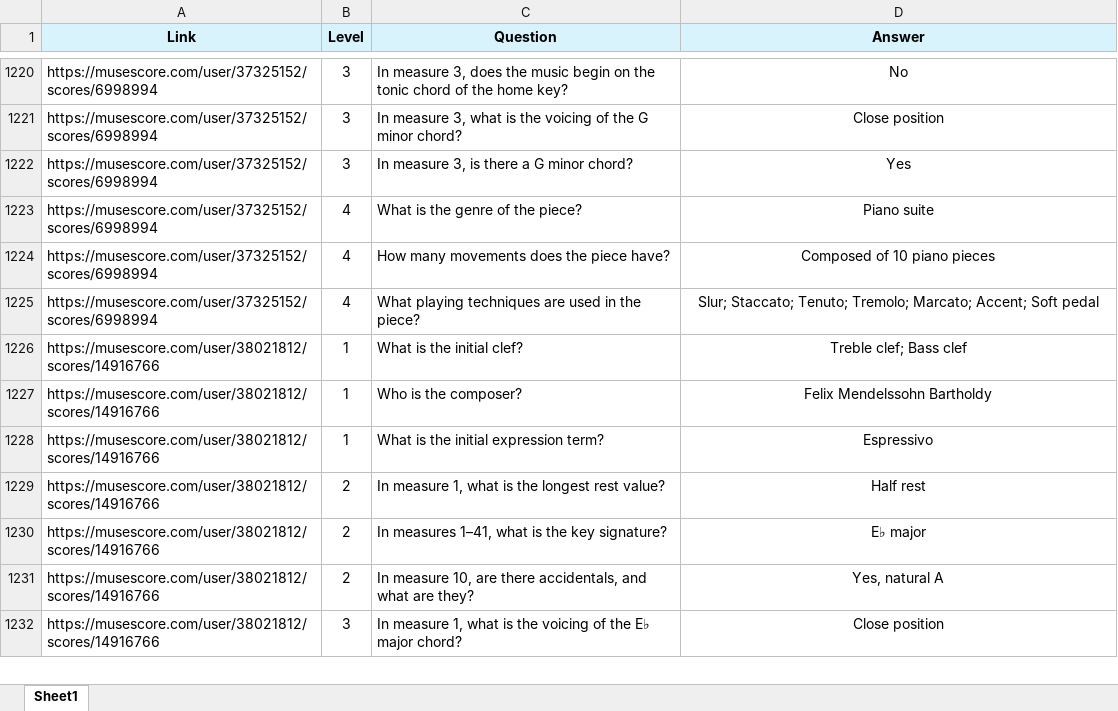
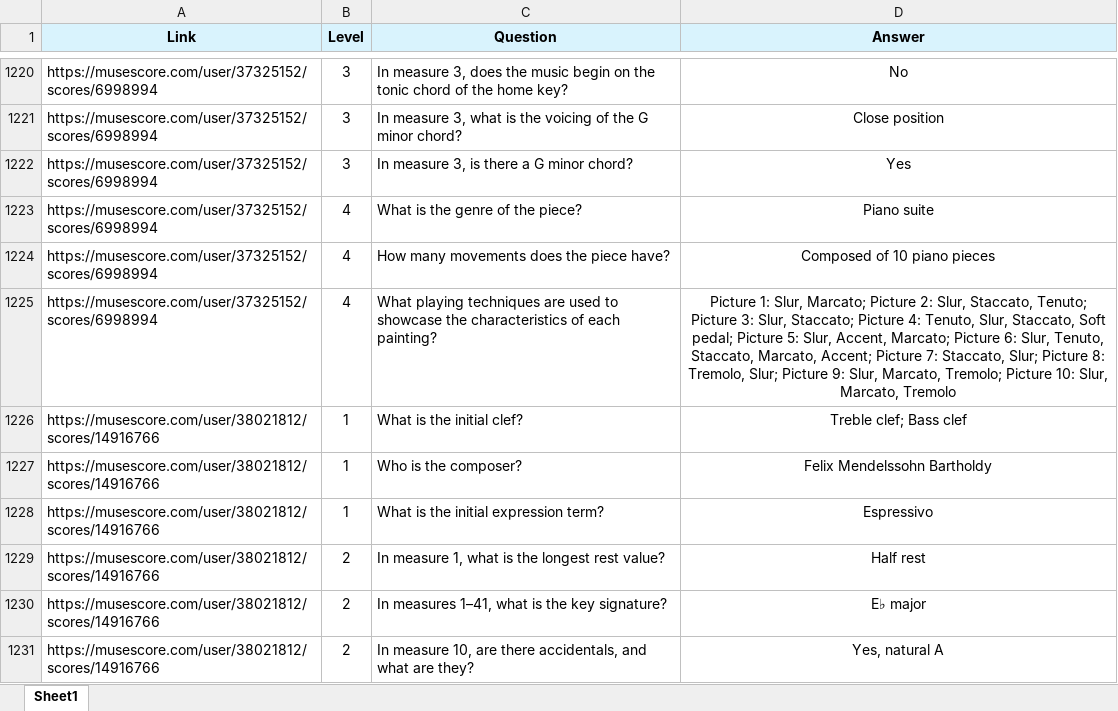
Before and after one commit to Congren-Dai/MSU-Bench, an Excel workbook: msu-bench.xlsx, sheet Sheet1, drawn as a sheet; only a part is shown, gaps mark what is left out; the shorter side is filled out with more unchanged rows; values as stored, in another font and other column widths than the file's, no borders; the diff names each change by its address in the sheet, - before the commit and + after, or states it on an @@ line.

```diff
--- a/msu-bench.xlsx (sheet Sheet1)
+++ b/msu-bench.xlsx (sheet Sheet1)
-C1225 (Question): …are used in the piece?
+C1225 (Question): …are used to showcase the characteristics of each painting?
-D1225 (Answer): Slur; Staccato; Tenuto; Tremolo; Marcato; Accent; Soft pedal
+D1225 (Answer): Picture 1: Slur, Marcato; Picture 2: Slur, Staccato, Tenuto; Picture 3: Slur, Staccato; Picture 4: Tenuto, Slur, Staccato, Soft pedal; Picture 5: Slur, Accent, Marcato; Picture 6: Slur, Tenuto, Staccato, Marcato, Accent; Picture 7: Staccato, Slur; Picture 8: Tremolo, Slur; Picture 9: Slur, Marcato, Tremolo; Picture 10: Slur, Marcato, Tremolo
```
